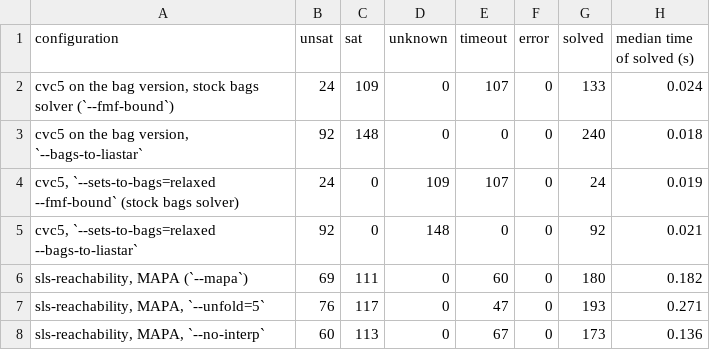
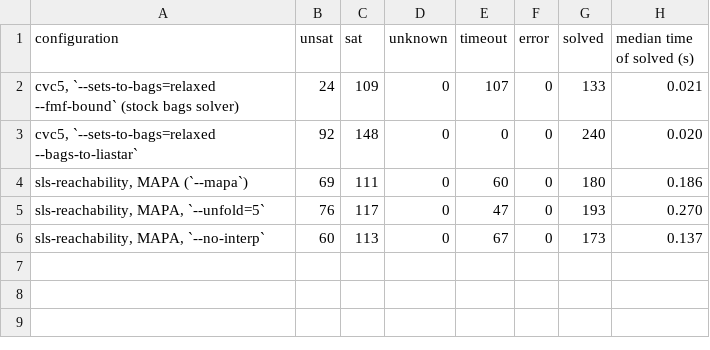
Before and after one commit to mudathirmahgoub/cvc5, a CSV file: final/summary-bags.csv, drawn as a sheet.

```diff
--- a/final/summary-bags.csv
+++ b/final/summary-bags.csv
@@ -1,8 +1,6 @@
 configuration,unsat,sat,unknown,timeout,error,solved,median time of solved (s)
-"cvc5 on the bag version, stock bags solver (`--fmf-bound`)",24,109,0,107,0,133,0.024
-"cvc5 on the bag version, `--bags-to-liastar`",92,148,0,0,0,240,0.018
-"cvc5, `--sets-to-bags=relaxed --fmf-bound` (stock bags solver)",24,0,109,107,0,24,0.019
-"cvc5, `--sets-to-bags=relaxed --bags-to-liastar`",92,0,148,0,0,92,0.021
-"sls-reachability, MAPA (`--mapa`)",69,111,0,60,0,180,0.182
-"sls-reachability, MAPA, `--unfold=5`",76,117,0,47,0,193,0.271
-"sls-reachability, MAPA, `--no-interp`",60,113,0,67,0,173,0.136
+"cvc5, `--sets-to-bags=relaxed --fmf-bound` (stock bags solver)",24,109,0,107,0,133,0.021
+"cvc5, `--sets-to-bags=relaxed --bags-to-liastar`",92,148,0,0,0,240,0.020
+"sls-reachability, MAPA (`--mapa`)",69,111,0,60,0,180,0.186
+"sls-reachability, MAPA, `--unfold=5`",76,117,0,47,0,193,0.270
+"sls-reachability, MAPA, `--no-interp`",60,113,0,67,0,173,0.137
```
Also changed, not shown: final/summary-sets.csv, 8 other files.
